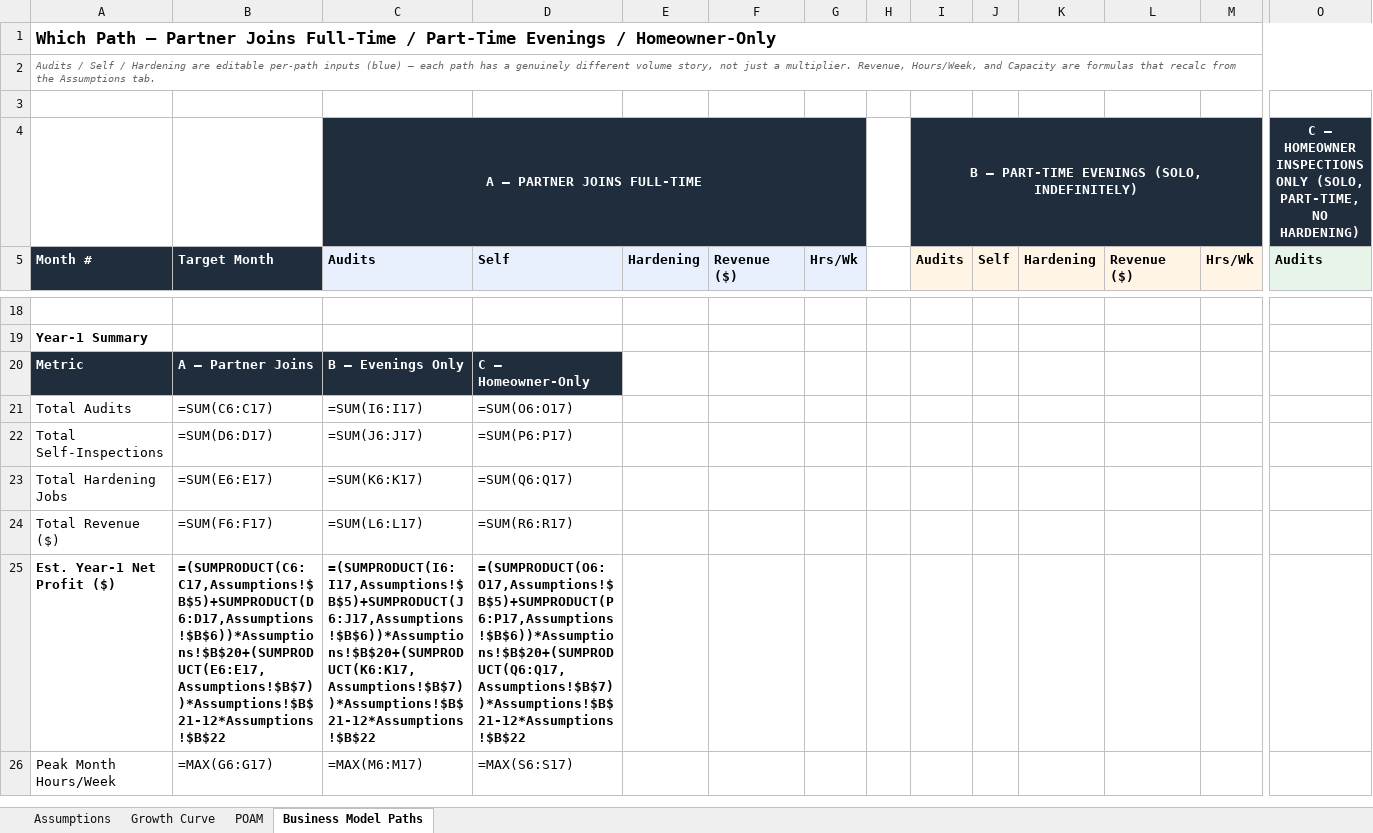
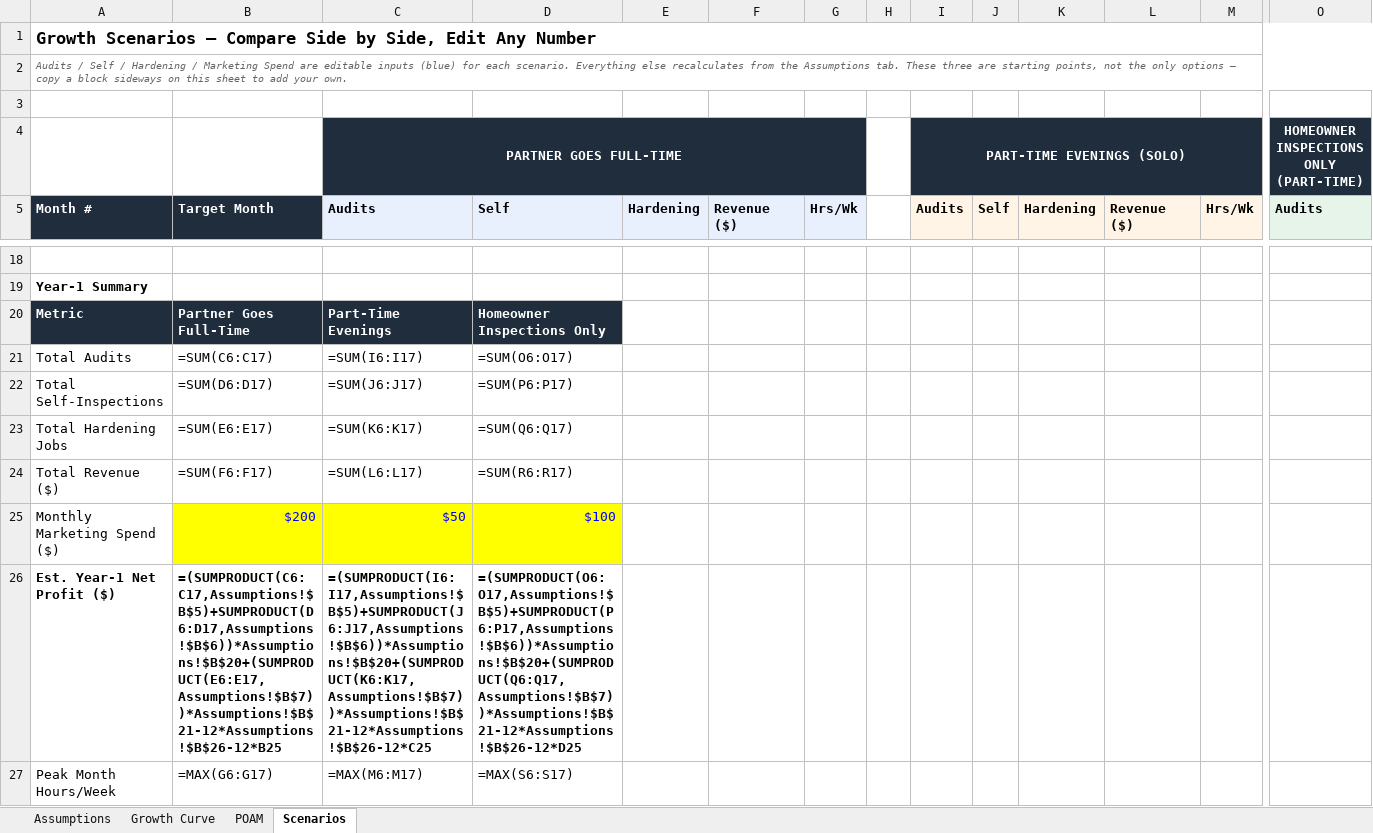
Before and after one commit to 14mattchard14-create/wildfire-notes, an Excel workbook: business/growth-poam.xlsx, sheet Scenarios, drawn as a sheet; only a part is shown, gaps mark what is left out; values as stored, in another font and other column widths than the file's, no borders; formulas without a stored value are shown as written; removed rows and columns are numbered as before the commit, all else as after; rows hold the shown columns only; the diff names each change by its address in the sheet, - before the commit and + after, or states it on an @@ line.

Commit message:
Drop A/B/C labeling, add itemized costs and marketing spend per scenario

```diff
--- a/business/growth-poam.xlsx (sheet Scenarios)
+++ b/business/growth-poam.xlsx (sheet Scenarios)
-sheet tab: Business Model Paths
+sheet tab: Scenarios
@@ column A renumbered from row 1 down @@
-row 4:  |  | A — PARTNER JOINS FULL-TIME |  |  |  |  |  | B — PART-TIME EVENINGS (SOLO, INDEFINITELY) |  |  |  |  | C — HOMEOWNER INSPECTIONS ONLY (SOLO, PART-TIME, NO HARDENING)
+row 4:  |  | PARTNER GOES FULL-TIME |  |  |  |  |  | PART-TIME EVENINGS (SOLO) |  |  |  |  | HOMEOWNER INSPECTIONS ONLY (PART-TIME)
-row 20: Metric | A — Partner Joins | B — Evenings Only | C — Homeowner-Only
+row 20: Metric | Partner Goes Full-Time | Part-Time Evenings | Homeowner Inspections Only
+row 25: Monthly Marketing Spend ($) | $200 | $50 | $100
-B26: =(SUMPRODUCT(C6:C17,Assumptions!$B$5)+SUMPRODUCT(D6:D17,Assumptions!$B$6))*Assumptions!$B$20+(SUMPRODUCT(E6:E17,Assumptions!$B$7))*Assumptions!$B$21-12*Assumptions!$B$22
+B26: =(SUMPRODUCT(C6:C17,Assumptions!$B$5)+SUMPRODUCT(D6:D17,Assumptions!$B$6))*Assumptions!$B$20+(SUMPRODUCT(E6:E17,Assumptions!$B$7))*Assumptions!$B$21-12*Assumptions!$B$26-12*B25
-C26: =(SUMPRODUCT(I6:I17,Assumptions!$B$5)+SUMPRODUCT(J6:J17,Assumptions!$B$6))*Assumptions!$B$20+(SUMPRODUCT(K6:K17,Assumptions!$B$7))*Assumptions!$B$21-12*Assumptions!$B$22
+C26: =(SUMPRODUCT(I6:I17,Assumptions!$B$5)+SUMPRODUCT(J6:J17,Assumptions!$B$6))*Assumptions!$B$20+(SUMPRODUCT(K6:K17,Assumptions!$B$7))*Assumptions!$B$21-12*Assumptions!$B$26-12*C25
-D26: =(SUMPRODUCT(O6:O17,Assumptions!$B$5)+SUMPRODUCT(P6:P17,Assumptions!$B$6))*Assumptions!$B$20+(SUMPRODUCT(Q6:Q17,Assumptions!$B$7))*Assumptions!$B$21-12*Assumptions!$B$22
+D26: =(SUMPRODUCT(O6:O17,Assumptions!$B$5)+SUMPRODUCT(P6:P17,Assumptions!$B$6))*Assumptions!$B$20+(SUMPRODUCT(Q6:Q17,Assumptions!$B$7))*Assumptions!$B$21-12*Assumptions!$B$26-12*D25
```
Also changed, not shown: sheet Assumptions, sheet POAM, 2 other files.
